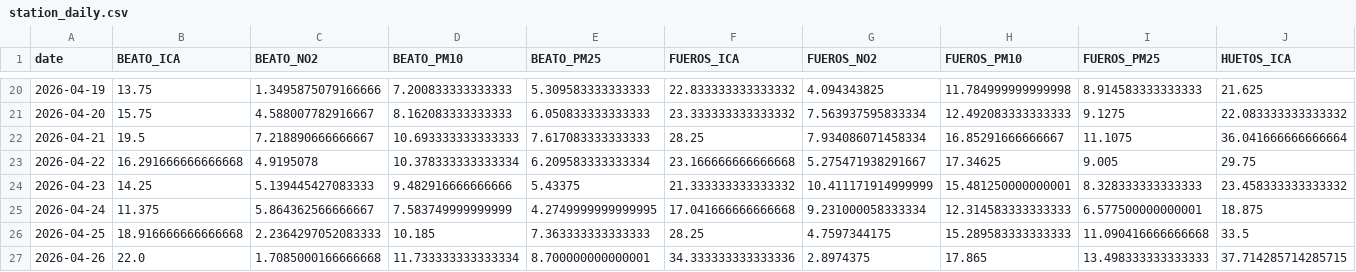
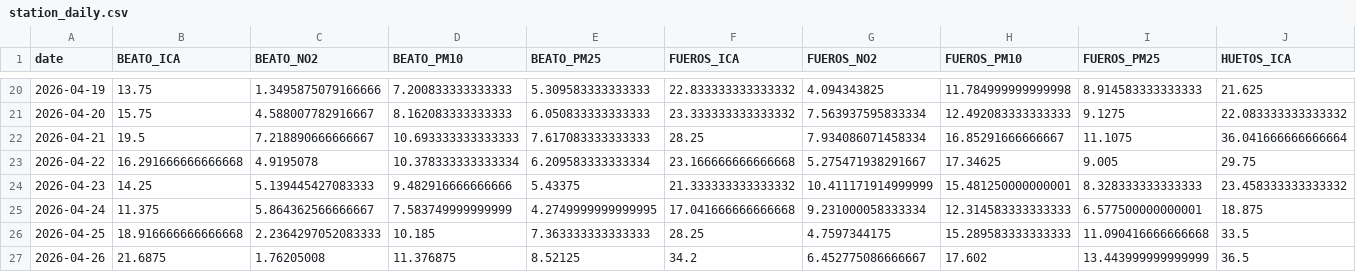
Before and after one commit to eortas/Gasteiz_air_quality, a CSV file: data/processed/station_daily.csv, drawn as a sheet; only a part is shown, gaps mark what is left out; removed rows and columns are numbered as before the commit, all else as after; rows hold the shown columns only; the diff names each change by its address in the sheet, - before the commit and + after, or states it on an @@ line.

```diff
--- a/data/processed/station_daily.csv
+++ b/data/processed/station_daily.csv
-row 27: 2026-04-26 | 22.0 | 1.7085000166666668 | 11.733333333333334 | 8.700000000000001 | 34.333333333333336 | 2.8974375 | 17.865 | 13.498333333333333 | 37.714285714285715
+row 27: 2026-04-26 | 21.6875 | 1.76205008 | 11.376875 | 8.52125 | 34.2 | 6.452775086666667 | 17.602 | 13.443999999999999 | 36.5
```
Also changed, not shown: 2 other files.
